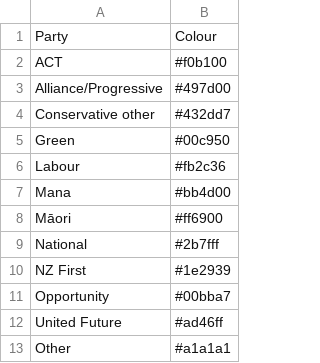
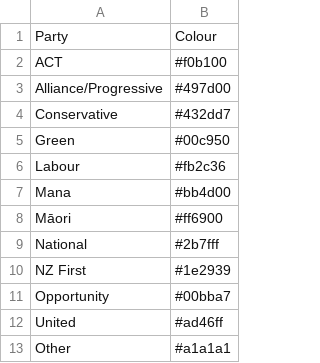
Before and after one commit to the-overhang/pvi-viz, a CSV file: Colourcodes.csv, drawn as a sheet.

Commit message:
Update Colourcodes.csv

```diff
--- a/Colourcodes.csv
+++ b/Colourcodes.csv
@@ -3,3 +3,3 @@ ACT,#f0b100
 Alliance/Progressive,#497d00
-Conservative other,#432dd7
+Conservative,#432dd7
 Green,#00c950
@@ -11,3 +11,3 @@ NZ First,#1e2939
 Opportunity,#00bba7
-United Future,#ad46ff
+United,#ad46ff
 Other,#a1a1a1
```
